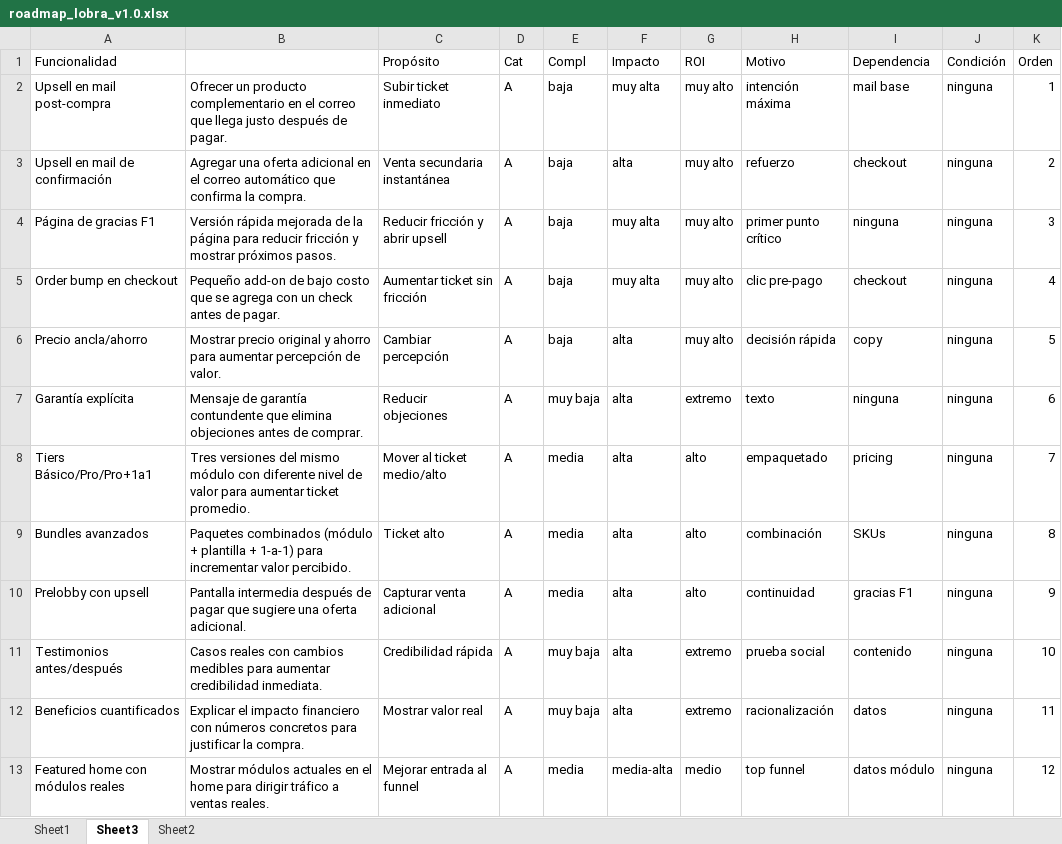
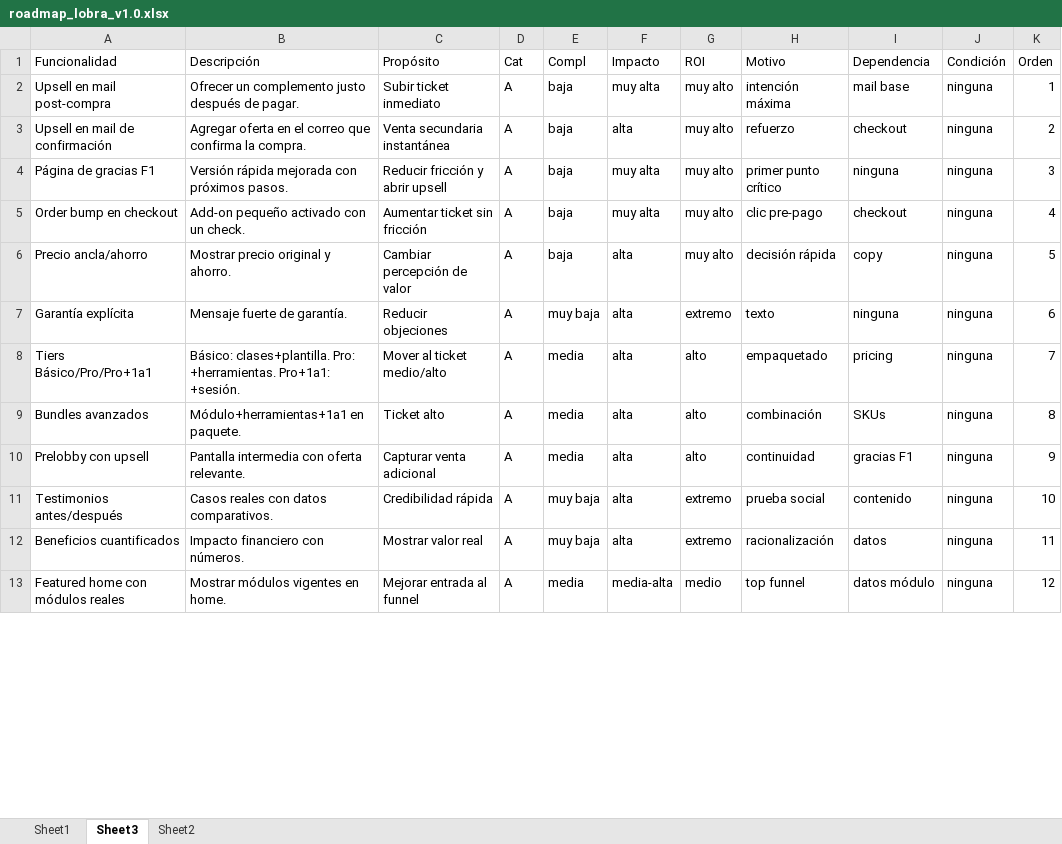
Before and after one commit to Aaelios/huerta-web, an Excel workbook: docs/roadmap/roadmap_lobra_v1.0.xlsx, sheet Sheet3, drawn as a sheet; only a part is shown; values as stored, in another font and other column widths than the file's, no borders; the diff covers the shown part only; the diff names each change by its address in the sheet, - before the commit and + after, or states it on an @@ line.

```diff
--- a/docs/roadmap/roadmap_lobra_v1.0.xlsx (sheet Sheet3)
+++ b/docs/roadmap/roadmap_lobra_v1.0.xlsx (sheet Sheet3)
-B1: (empty)
+B1: Descripción
-B2 (Descripción): Ofrecer un producto complementario en el correo que llega justo después…
+B2 (Descripción): Ofrecer un complemento justo después…
-B3 (Descripción): Agregar una oferta adicional en el correo automático que confirma…
+B3 (Descripción): Agregar oferta en el correo que confirma…
-B4 (Descripción): …rápida mejorada de la página para reducir fricción y mostrar próximos pasos.
+B4 (Descripción): …rápida mejorada con próximos pasos.
-B5 (Descripción): Pequeño add-on de bajo costo que se agrega con un check antes de pagar.
+B5 (Descripción): Add-on pequeño activado con un check.
-B6 (Descripción): …original y ahorro para aumentar percepción de valor.
+B6 (Descripción): …original y ahorro.
-C6 (Propósito): Cambiar percepción
+C6 (Propósito): Cambiar percepción de valor
-B7 (Descripción): Mensaje de garantía contundente que elimina objeciones antes de comprar.
+B7 (Descripción): Mensaje fuerte de garantía.
-B8 (Descripción): Tres versiones del mismo módulo con diferente nivel de valor para aumentar ticket promedio.
+B8 (Descripción): Básico: clases+plantilla. Pro: +herramientas. Pro+1a1: +sesión.
-B9 (Descripción): Paquetes combinados (módulo + plantilla + 1-a-1) para incrementar valor percibido.
+B9 (Descripción): Módulo+herramientas+1a1 en paquete.
-B10 (Descripción): Pantalla intermedia después de pagar que sugiere una oferta adicional.
+B10 (Descripción): Pantalla intermedia con oferta relevante.
-B11 (Descripción): …reales con cambios medibles para aumentar credibilidad inmediata.
+B11 (Descripción): …reales con datos comparativos.
-B12 (Descripción): Explicar el impacto financiero con números concretos para justificar la compra.
+B12 (Descripción): Impacto financiero con números.
-B13 (Descripción): Mostrar módulos actuales en el home para dirigir tráfico a ventas reales.
+B13 (Descripción): Mostrar módulos vigentes en home.
```
Also changed, not shown: 14 edited cells elsewhere in this sheet, 2 other files.
